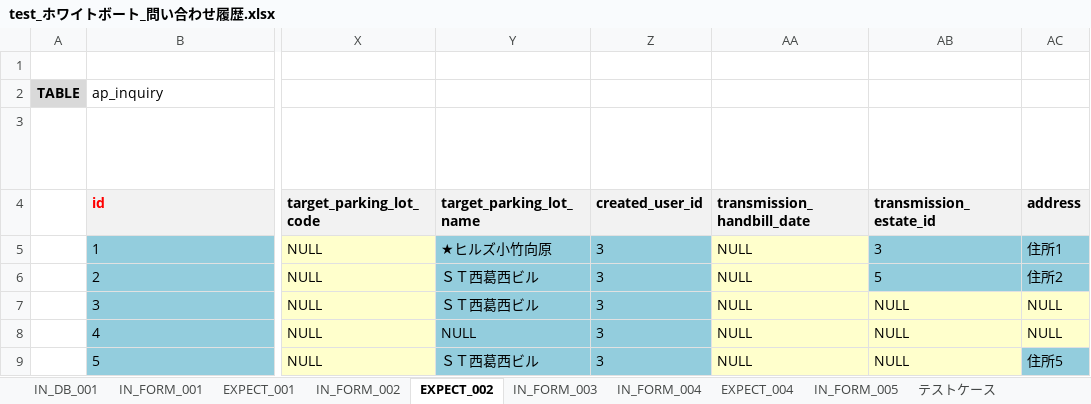
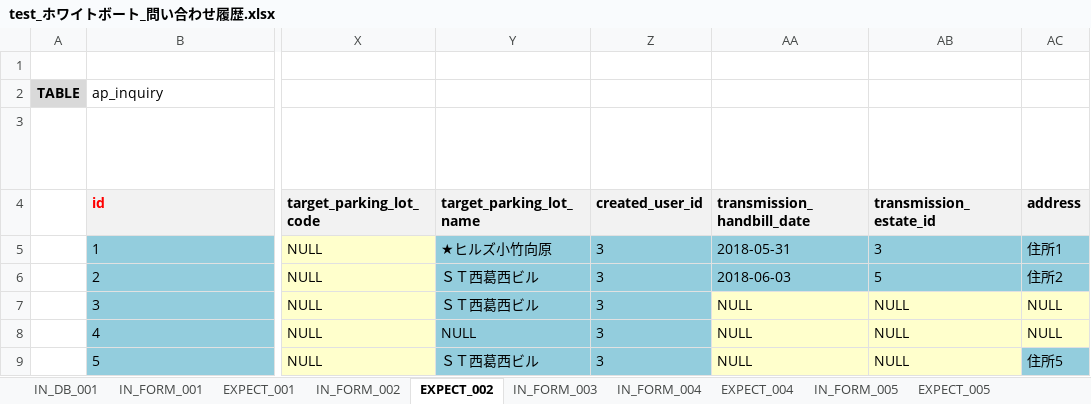
Before and after one commit to ebusiness/areaparking-test, an Excel workbook: test_物件管理/test_ホワイトボート_問い合わせ履歴.xlsx, sheet EXPECT_002, drawn as a sheet; only a part is shown, gaps mark what is left out; long unchanged cells end in …; values as stored, in another font and other column widths than the file's, no borders; the diff names each change by its address in the sheet, - before the commit and + after, or states it on an @@ line.

```diff
--- a/test_物件管理/test_ホワイトボート_問い合わせ履歴.xlsx (sheet EXPECT_002)
+++ b/test_物件管理/test_ホワイトボート_問い合わせ履歴.xlsx (sheet EXPECT_002)
+sheet tab: EXPECT_005
-AA5 (transmission_handbill_date): NULL
+AA5 (transmission_handbill_date): 2018-05-31
-AA5:AA6 fill: #FFFFCC
+AA5:AA6 fill: #93CDDD
-AA6 (transmission_handbill_date): NULL
+AA6 (transmission_handbill_date): 2018-06-03
```
Also changed, not shown: sheet IN_FORM_005, sheet IN_FORM_001, sheet テストケース, sheet EXPECT_001, sheet EXPECT_004, test_物件管理/test_物件管理_車室一覧.xlsx, 2 other files.
